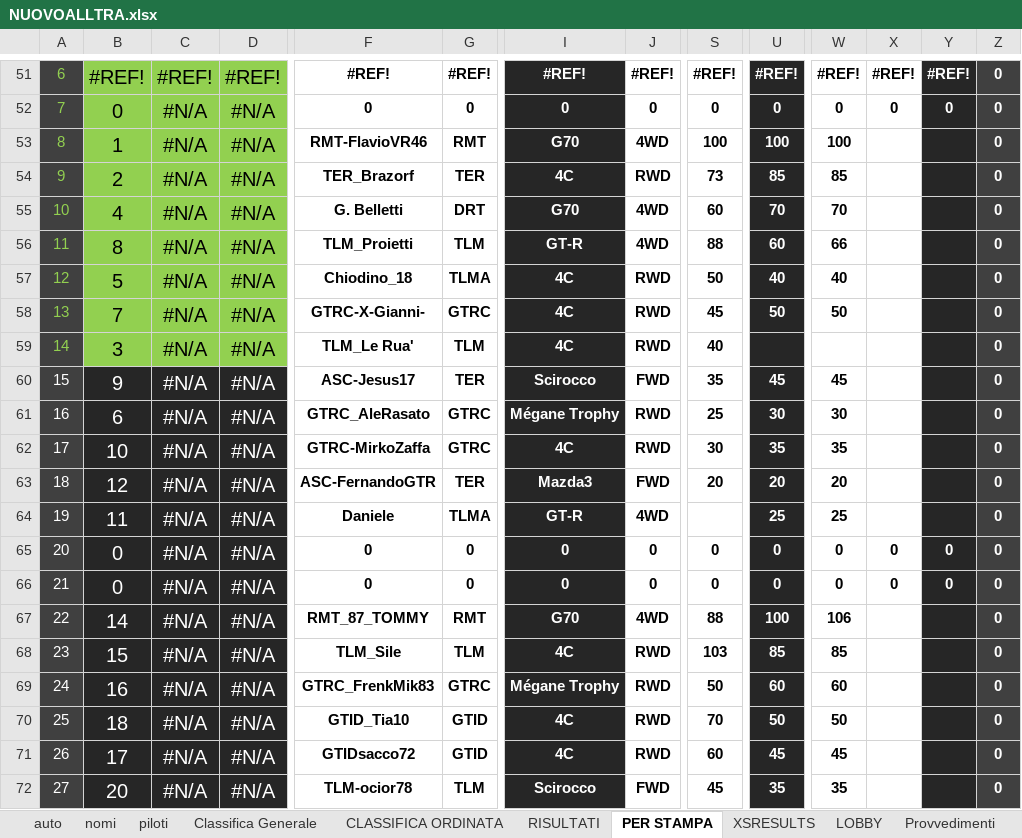
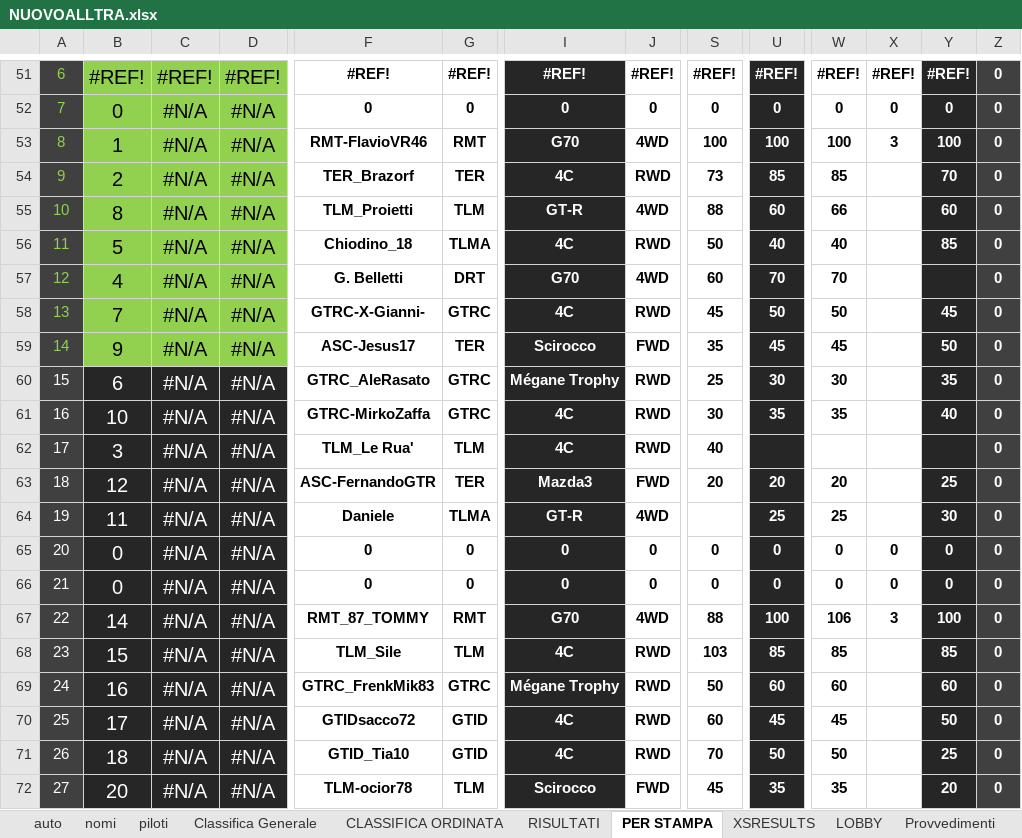
Before and after one commit to Parenji/AllTraction, an Excel workbook: backend/NUOVOALLTRA.xlsx, sheet PER STAMPA, drawn as a sheet; only a part is shown, gaps mark what is left out; values as stored, in another font and other column widths than the file's, no borders; removed rows and columns are numbered as before the commit, all else as after; rows hold the shown columns only; the diff covers the shown part only; the diff names each change by its address in the sheet, - before the commit and + after, or states it on an @@ line.

```diff
--- a/backend/NUOVOALLTRA.xlsx (sheet PER STAMPA)
+++ b/backend/NUOVOALLTRA.xlsx (sheet PER STAMPA)
-X53: (empty)
+X53: 3
-Y53: (empty)
+Y53: 100
-Y54: (empty)
+Y54: 70
-row 55: 10 | 4 | #N/A | #N/A | G. Belletti | DRT | G70 | 4WD | 60 | 70 | 70 |  |  | 0
-A55: 11
+A55: 10
-Y55: (empty)
+Y55: 60
-A56: 12
+A56: 11
-Y56: (empty)
+Y56: 85
+row 57: 12 | 4 | #N/A | #N/A | G. Belletti | DRT | G70 | 4WD | 60 | 70 | 70 |  |  | 0
-Y58: (empty)
+Y58: 45
-row 59: 14 | 3 | #N/A | #N/A | TLM_Le Rua' | TLM | 4C | RWD | 40 |  |  |  |  | 0
-A59: 15
+A59: 14
-A59 text colour: #FFFFFF
+A59 text colour: #92D050
@@ B59:D59 fill: #262626 → #92D050, text colour: #FFFFFF → black @@
-Y59: (empty)
+Y59: 50
-A60: 16
+A60: 15
-Y60: (empty)
+Y60: 35
-A61: 17
+A61: 16
-Y61: (empty)
+Y61: 40
+row 62: 17 | 3 | #N/A | #N/A | TLM_Le Rua' | TLM | 4C | RWD | 40 |  |  |  |  | 0
-Y63: (empty)
+Y63: 25
-Y64: (empty)
+Y64: 30
-X67: (empty)
+X67: 3
-Y67: (empty)
+Y67: 100
-Y68: (empty)
+Y68: 85
-Y69: (empty)
+Y69: 60
-row 70: 25 | 18 | #N/A | #N/A | GTID_Tia10 | GTID | 4C | RWD | 70 | 50 | 50 |  |  | 0
-A70: 26
+A70: 25
-Y70: (empty)
+Y70: 50
+row 71: 26 | 18 | #N/A | #N/A | GTID_Tia10 | GTID | 4C | RWD | 70 | 50 | 50 |  | 25 | 0
-Y72: (empty)
+Y72: 20
```
Also changed, not shown: 4 added rows, 4 removed rows and 61 edited cells elsewhere in this sheet, sheet CLASSIFICA ORDINATA, sheet Classifica Generale, sheet RISULTATI, sheet piloti, formulas that keep their value, backend/TLM WORLD TOUR CLASSIFICHE.xlsm, backend/classifica/Classifiche.xlsx, 18 other files.
